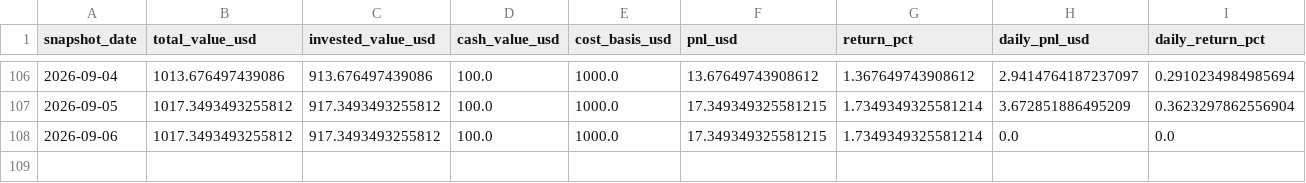
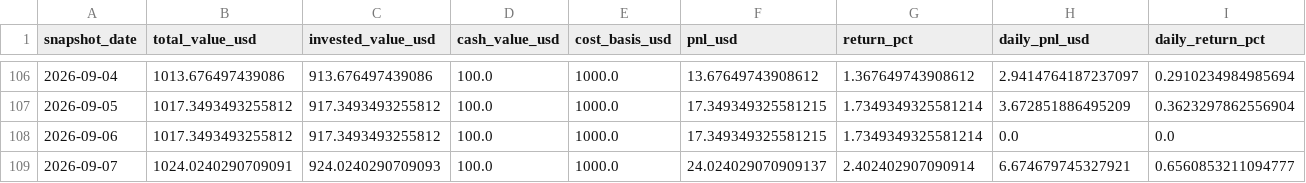
Before and after one commit to linjiw/ai-portfolio-framework, a CSV file: data/portfolio/ai_portfolio_summary.csv, drawn as a sheet; only a part is shown, gaps mark what is left out; rows hold the shown columns only; the diff names each change by its address in the sheet, - before the commit and + after, or states it on an @@ line.

```diff
--- a/data/portfolio/ai_portfolio_summary.csv
+++ b/data/portfolio/ai_portfolio_summary.csv
+row 109: 2026-09-07 | 1024.0240290709091 | 924.0240290709093 | 100.0 | 1000.0 | 24.024029070909137 | 2.402402907090914 | 6.674679745327921 | 0.6560853211094777
```
Also changed, not shown: data/portfolio/ai_portfolio_snapshots.csv, 1 other file.
